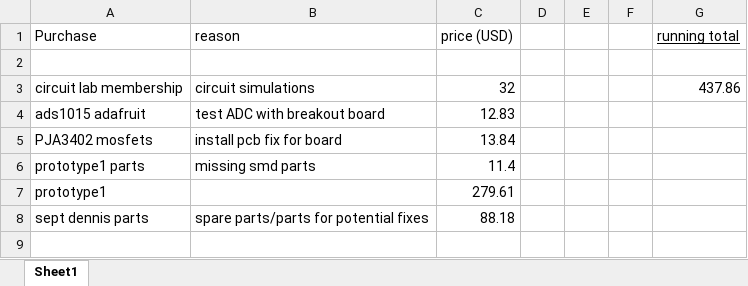
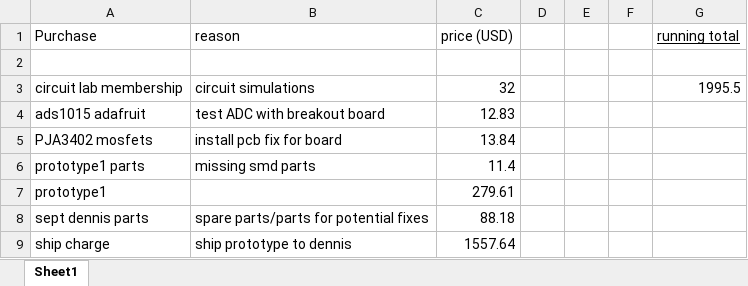
Before and after one commit to mdanderson03/Flexi-TEER, an Excel workbook: Line Item Charges grant/charges.xlsx, sheet Sheet1, drawn as a sheet; values as stored, in another font and other column widths than the file's, no borders; the diff names each change by its address in the sheet, - before the commit and + after, or states it on an @@ line.

Commit message:
line item updates

```diff
--- a/Line Item Charges grant/charges.xlsx (sheet Sheet1)
+++ b/Line Item Charges grant/charges.xlsx (sheet Sheet1)
-G3 (running total): 437.86
+G3 (running total): 1995.5
+row 9: ship charge | ship prototype to dennis | 1557.64
```
Also changed, not shown: 1 other file.
